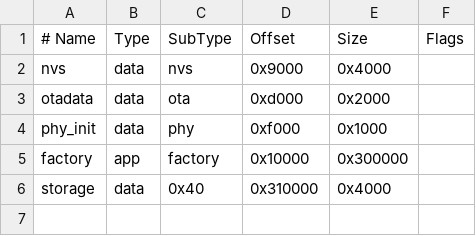
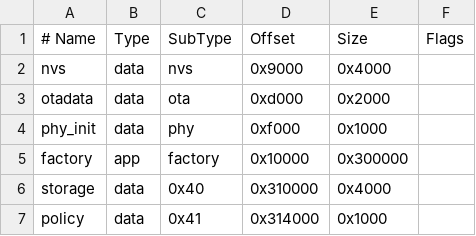
Before and after one commit to privkeyio/keep-esp32, a CSV file: partitions.csv, drawn as a sheet.

Commit message:
Add policy bundle storage and signature verification (#24)
* Add policy bundle storage and signature verification

* Fix policy race condition and buffer truncation

* Zero unused sector buffer before flash write

* Remove unnecessary void cast of used parameter

```diff
--- a/partitions.csv
+++ b/partitions.csv
@@ -6 +6,2 @@ factory,  app,  factory, 0x10000, 0x300000,
 storage,  data, 0x40,    0x310000, 0x4000,
+policy,   data, 0x41,    0x314000, 0x1000,
```
Also changed, not shown: 9 other files.
